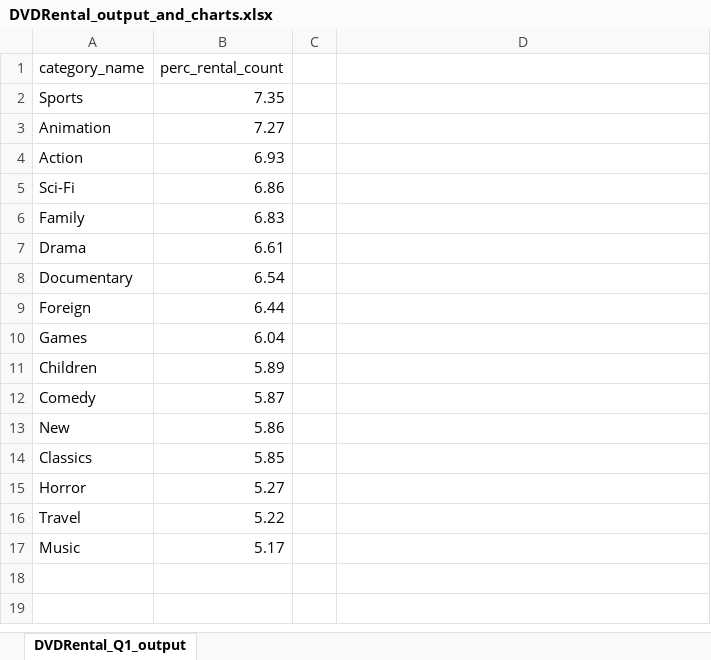
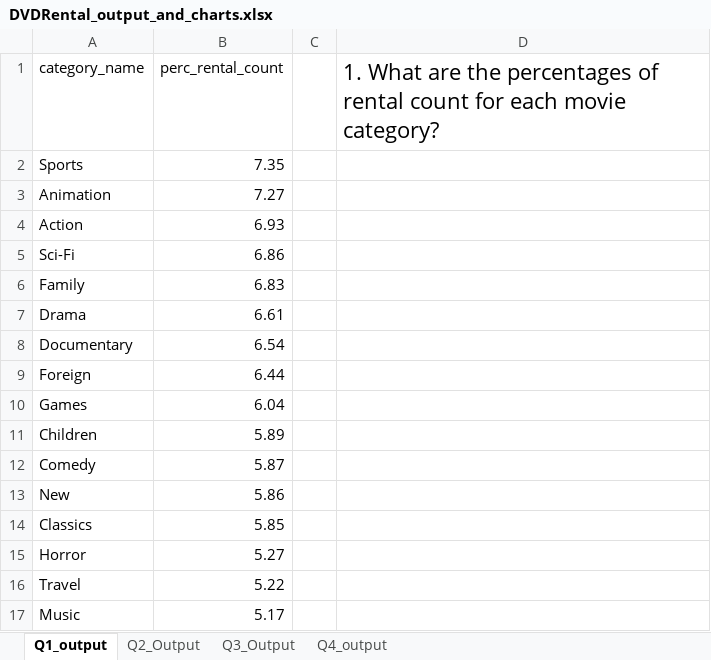
Before and after one commit to pvanand07/Programming-for-Data-Science-with-Python-Nanodegree-Udacity, an Excel workbook: SQL-Project-DVD-Rental/DVDRental_output_and_charts.xlsx, sheet Q1_output, drawn as a sheet; values as stored, in another font and other column widths than the file's, no borders; charts and pictures and table styles not drawn; the diff names each change by its address in the sheet, - before the commit and + after, or states it on an @@ line.

```diff
--- a/SQL-Project-DVD-Rental/DVDRental_output_and_charts.xlsx (sheet Q1_output)
+++ b/SQL-Project-DVD-Rental/DVDRental_output_and_charts.xlsx (sheet Q1_output)
-sheet tab: DVDRental_Q1_output
+sheet tab: Q1_output
+sheet tab: Q2_Output
+sheet tab: Q3_Output
+sheet tab: Q4_output
-D1: (empty)
+D1: 1. What are the percentages of rental count for each movie category?
```
Also changed, not shown: charts or pictures.
